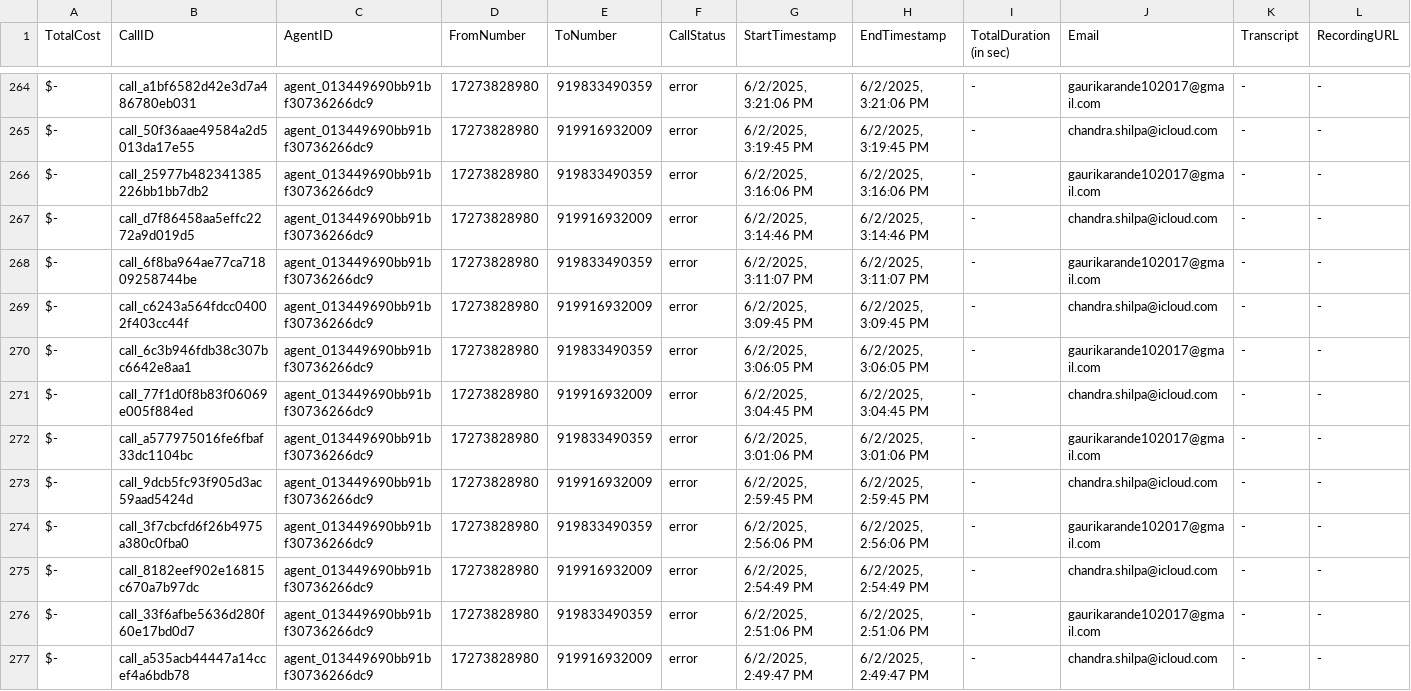
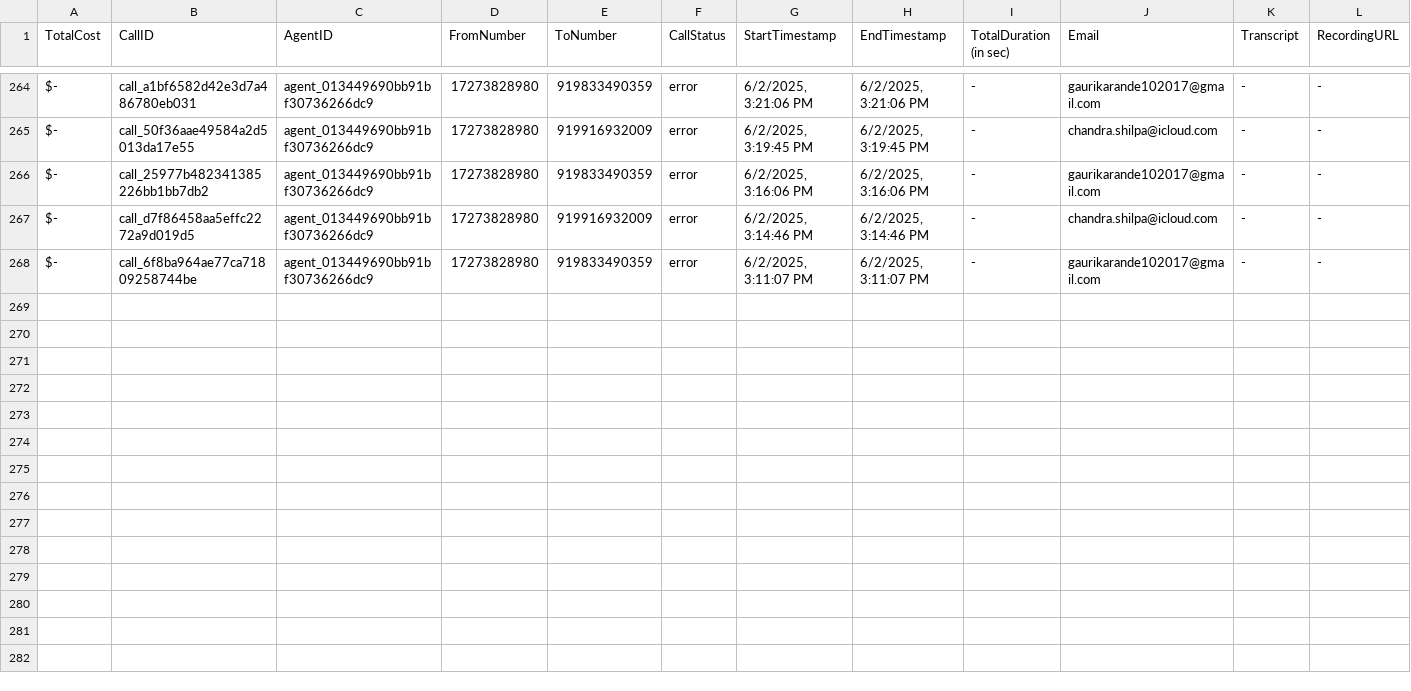
Before and after one commit to Urban-gabru-yog/Urban-Yog, a CSV file: data/call_data.csv, drawn as a sheet; only a part is shown, gaps mark what is left out; rows hold the shown columns only; the diff names each change by its address in the sheet, - before the commit and + after, or states it on an @@ line.

```diff
--- a/data/call_data.csv
+++ b/data/call_data.csv
-row 269: $- | call_c6243a564fdcc04002f403cc44f | agent_013449690bb91bf30736266dc9 | 17273828980 | 919916932009 | error | 6/2/2025, 3:09:45 PM | 6/2/2025, 3:09:45 PM | - | chandra.shilpa@icloud.com | - | -
-row 270: $- | call_6c3b946fdb38c307bc6642e8aa1 | agent_013449690bb91bf30736266dc9 | 17273828980 | 919833490359 | error | 6/2/2025, 3:06:05 PM | 6/2/2025, 3:06:05 PM | - | gaurikarande102017@gmail.com | - | -
-row 271: $- | call_77f1d0f8b83f06069e005f884ed | agent_013449690bb91bf30736266dc9 | 17273828980 | 919916932009 | error | 6/2/2025, 3:04:45 PM | 6/2/2025, 3:04:45 PM | - | chandra.shilpa@icloud.com | - | -
-row 272: $- | call_a577975016fe6fbaf33dc1104bc | agent_013449690bb91bf30736266dc9 | 17273828980 | 919833490359 | error | 6/2/2025, 3:01:06 PM | 6/2/2025, 3:01:06 PM | - | gaurikarande102017@gmail.com | - | -
-row 273: $- | call_9dcb5fc93f905d3ac59aad5424d | agent_013449690bb91bf30736266dc9 | 17273828980 | 919916932009 | error | 6/2/2025, 2:59:45 PM | 6/2/2025, 2:59:45 PM | - | chandra.shilpa@icloud.com | - | -
-row 274: $- | call_3f7cbcfd6f26b4975a380c0fba0 | agent_013449690bb91bf30736266dc9 | 17273828980 | 919833490359 | error | 6/2/2025, 2:56:06 PM | 6/2/2025, 2:56:06 PM | - | gaurikarande102017@gmail.com | - | -
-row 275: $- | call_8182eef902e16815c670a7b97dc | agent_013449690bb91bf30736266dc9 | 17273828980 | 919916932009 | error | 6/2/2025, 2:54:49 PM | 6/2/2025, 2:54:49 PM | - | chandra.shilpa@icloud.com | - | -
-row 276: $- | call_33f6afbe5636d280f60e17bd0d7 | agent_013449690bb91bf30736266dc9 | 17273828980 | 919833490359 | error | 6/2/2025, 2:51:06 PM | 6/2/2025, 2:51:06 PM | - | gaurikarande102017@gmail.com | - | -
-row 277: $- | call_a535acb44447a14ccef4a6bdb78 | agent_013449690bb91bf30736266dc9 | 17273828980 | 919916932009 | error | 6/2/2025, 2:49:47 PM | 6/2/2025, 2:49:47 PM | - | chandra.shilpa@icloud.com | - | -
```
Also changed, not shown: data/merged_data.csv, 1 other file.
